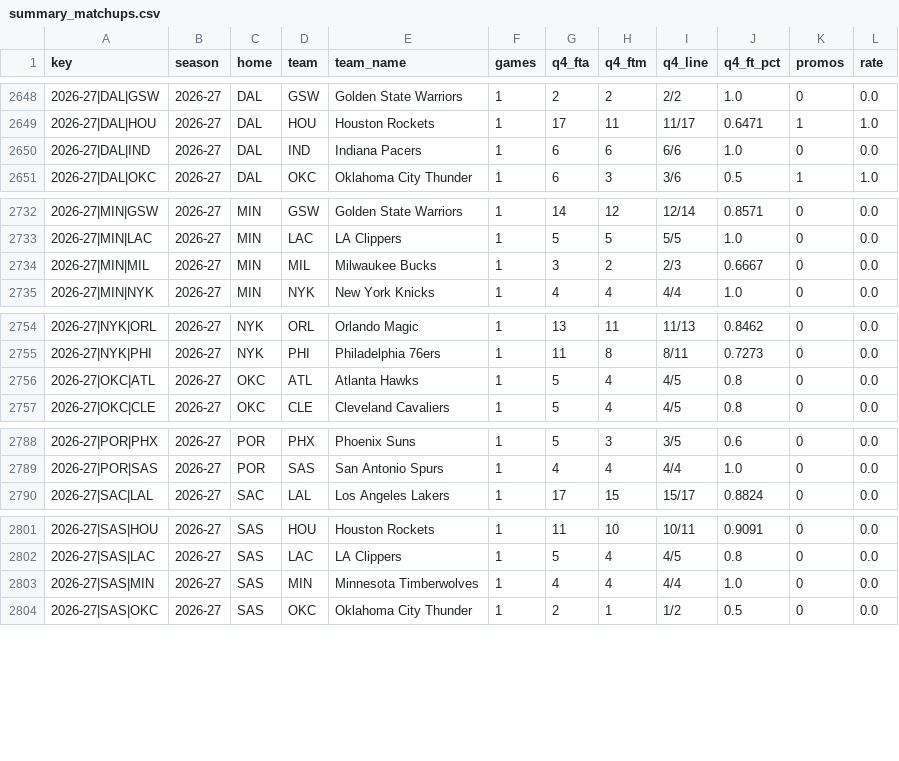
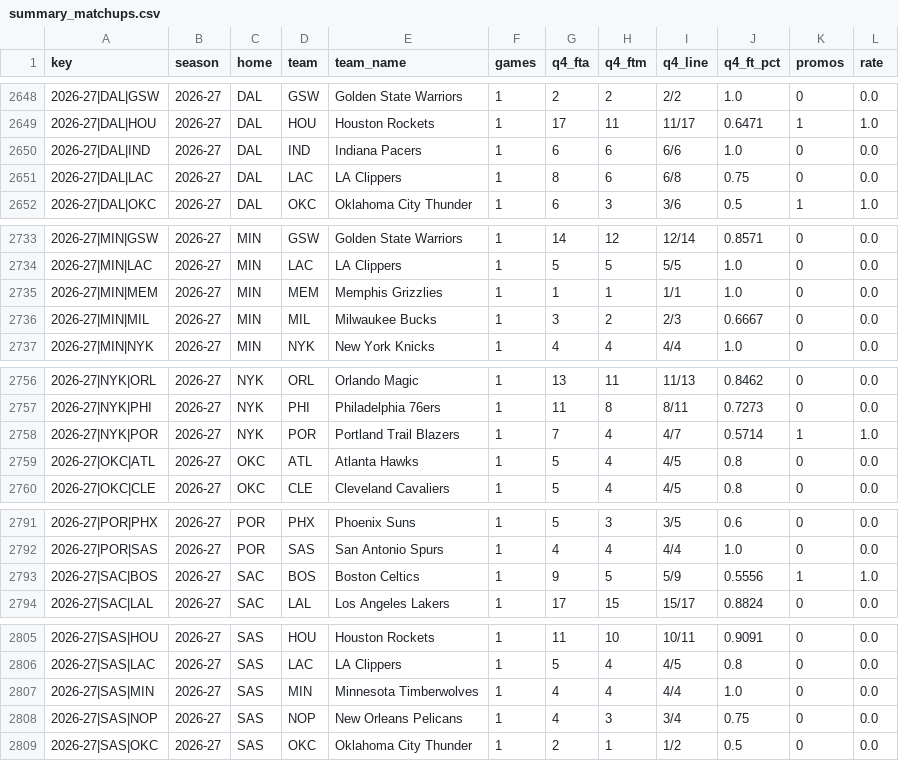
Before and after one commit to vchen007/vchen007.github.io, a CSV file: nba-ft-promo/data/summary_matchups.csv, drawn as a sheet; only a part is shown, gaps mark what is left out; the diff covers the shown part only.

```diff
--- a/nba-ft-promo/data/summary_matchups.csv
+++ b/nba-ft-promo/data/summary_matchups.csv
@@ -2650,2 +2650,3 @@ key,season,home,team,team_name,games,q4_fta,q4_ftm,q4_line,q4_ft_pct,promos,rate
 2026-27|DAL|IND,2026-27,DAL,IND,Indiana Pacers,1,6,6,6/6,1.0,0,0.0
+2026-27|DAL|LAC,2026-27,DAL,LAC,LA Clippers,1,8,6,6/8,0.75,0,0.0
 2026-27|DAL|OKC,2026-27,DAL,OKC,Oklahoma City Thunder,1,6,3,3/6,0.5,1,1.0
@@ -2733,2 +2734,3 @@ key,season,home,team,team_name,games,q4_fta,q4_ftm,q4_line,q4_ft_pct,promos,rate
 2026-27|MIN|LAC,2026-27,MIN,LAC,LA Clippers,1,5,5,5/5,1.0,0,0.0
+2026-27|MIN|MEM,2026-27,MIN,MEM,Memphis Grizzlies,1,1,1,1/1,1.0,0,0.0
 2026-27|MIN|MIL,2026-27,MIN,MIL,Milwaukee Bucks,1,3,2,2/3,0.6667,0,0.0
@@ -2755,2 +2757,3 @@ key,season,home,team,team_name,games,q4_fta,q4_ftm,q4_line,q4_ft_pct,promos,rate
 2026-27|NYK|PHI,2026-27,NYK,PHI,Philadelphia 76ers,1,11,8,8/11,0.7273,0,0.0
+2026-27|NYK|POR,2026-27,NYK,POR,Portland Trail Blazers,1,7,4,4/7,0.5714,1,1.0
 2026-27|OKC|ATL,2026-27,OKC,ATL,Atlanta Hawks,1,5,4,4/5,0.8,0,0.0
@@ -2789,2 +2792,3 @@ key,season,home,team,team_name,games,q4_fta,q4_ftm,q4_line,q4_ft_pct,promos,rate
 2026-27|POR|SAS,2026-27,POR,SAS,San Antonio Spurs,1,4,4,4/4,1.0,0,0.0
+2026-27|SAC|BOS,2026-27,SAC,BOS,Boston Celtics,1,9,5,5/9,0.5556,1,1.0
 2026-27|SAC|LAL,2026-27,SAC,LAL,Los Angeles Lakers,1,17,15,15/17,0.8824,0,0.0
@@ -2803,2 +2807,3 @@ key,season,home,team,team_name,games,q4_fta,q4_ftm,q4_line,q4_ft_pct,promos,rate
 2026-27|SAS|MIN,2026-27,SAS,MIN,Minnesota Timberwolves,1,4,4,4/4,1.0,0,0.0
+2026-27|SAS|NOP,2026-27,SAS,NOP,New Orleans Pelicans,1,4,3,3/4,0.75,0,0.0
 2026-27|SAS|OKC,2026-27,SAS,OKC,Oklahoma City Thunder,1,2,1,1/2,0.5,0,0.0
```
Also changed, not shown: 40 edited cells elsewhere in this file, nba-ft-promo/data/games.csv, nba-ft-promo/data/player_seasons.csv, 16 other files.
